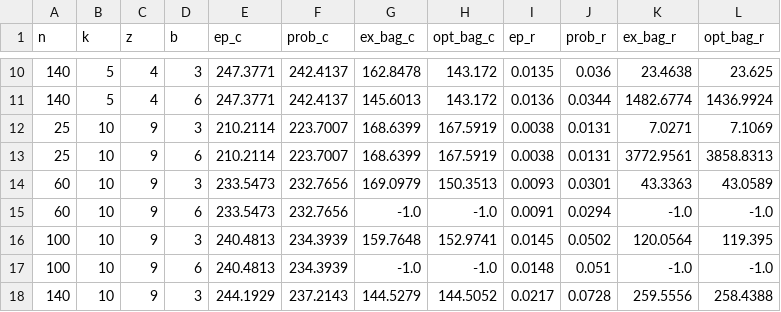
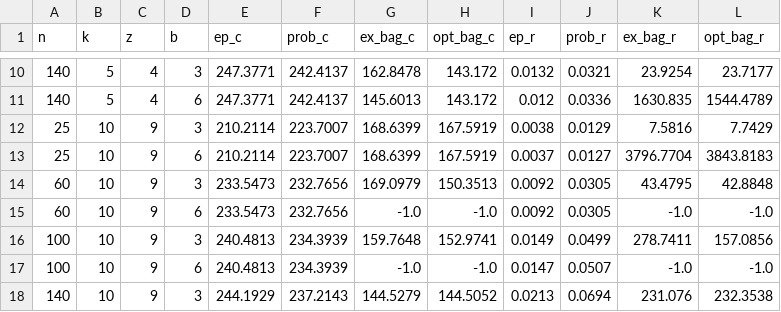
Before and after one commit to mhmdaminraeisi/mining, a CSV file: results/pokemon.csv, drawn as a sheet; only a part is shown, gaps mark what is left out; the diff covers the shown part only.

```diff
--- a/results/pokemon.csv
+++ b/results/pokemon.csv
@@ -10,9 +10,9 @@ n,k,z,b,ep_c,prob_c,ex_bag_c,opt_bag_c,ep_r,prob_r,ex_bag_r,opt_bag_r
-140,5,4,3,247.3771,242.4137,162.8478,143.172,0.0135,0.036,23.4638,23.625
-140,5,4,6,247.3771,242.4137,145.6013,143.172,0.0136,0.0344,1482.6774,1436.9924
-25,10,9,3,210.2114,223.7007,168.6399,167.5919,0.0038,0.0131,7.0271,7.1069
-25,10,9,6,210.2114,223.7007,168.6399,167.5919,0.0038,0.0131,3772.9561,3858.8313
-60,10,9,3,233.5473,232.7656,169.0979,150.3513,0.0093,0.0301,43.3363,43.0589
-60,10,9,6,233.5473,232.7656,-1.0,-1.0,0.0091,0.0294,-1.0,-1.0
-100,10,9,3,240.4813,234.3939,159.7648,152.9741,0.0145,0.0502,120.0564,119.395
-100,10,9,6,240.4813,234.3939,-1.0,-1.0,0.0148,0.051,-1.0,-1.0
-140,10,9,3,244.1929,237.2143,144.5279,144.5052,0.0217,0.0728,259.5556,258.4388
+140,5,4,3,247.3771,242.4137,162.8478,143.172,0.0132,0.0321,23.9254,23.7177
+140,5,4,6,247.3771,242.4137,145.6013,143.172,0.012,0.0336,1630.835,1544.4789
+25,10,9,3,210.2114,223.7007,168.6399,167.5919,0.0038,0.0129,7.5816,7.7429
+25,10,9,6,210.2114,223.7007,168.6399,167.5919,0.0037,0.0127,3796.7704,3843.8183
+60,10,9,3,233.5473,232.7656,169.0979,150.3513,0.0092,0.0305,43.4795,42.8848
+60,10,9,6,233.5473,232.7656,-1.0,-1.0,0.0092,0.0305,-1.0,-1.0
+100,10,9,3,240.4813,234.3939,159.7648,152.9741,0.0149,0.0499,278.7411,157.0856
+100,10,9,6,240.4813,234.3939,-1.0,-1.0,0.0147,0.0507,-1.0,-1.0
+140,10,9,3,244.1929,237.2143,144.5279,144.5052,0.0213,0.0694,231.076,232.3538
```
Also changed, not shown: 50 edited cells elsewhere in this file, results/crime.csv, results/taxi.csv.
